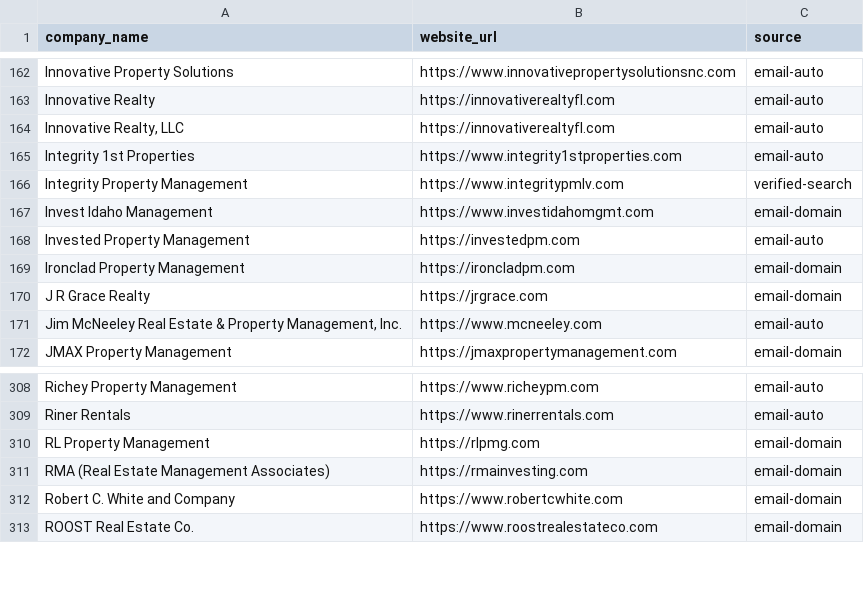
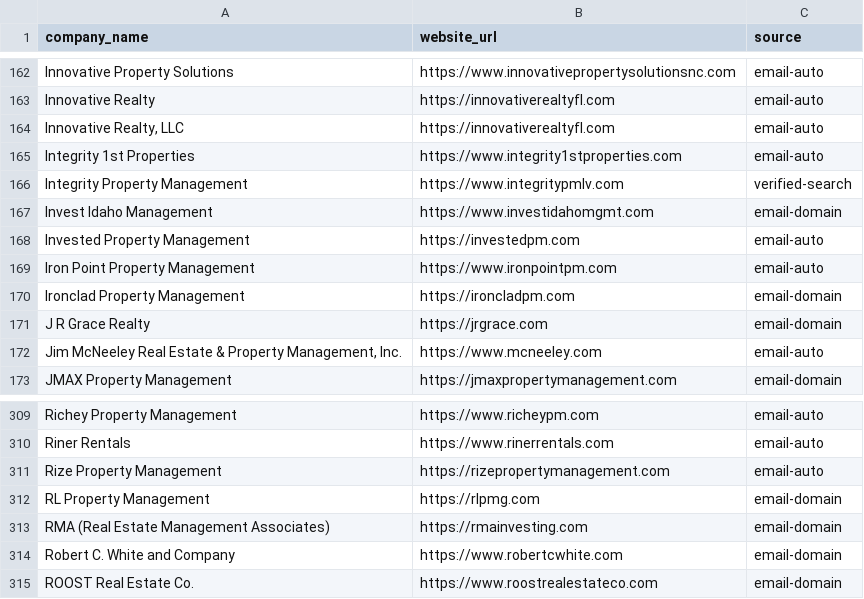
Before and after one commit to pslohmann/peterlohmann-website, a CSV file: data/company-websites.csv, drawn as a sheet; only a part is shown, gaps mark what is left out.

```diff
--- a/data/company-websites.csv
+++ b/data/company-websites.csv
@@ -168,2 +168,3 @@ Invest Idaho Management,https://www.investidahomgmt.com,email-domain
 Invested Property Management,https://investedpm.com,email-auto
+Iron Point Property Management,https://www.ironpointpm.com,email-auto
 Ironclad Property Management,https://ironcladpm.com,email-domain
@@ -309,2 +310,3 @@ Richey Property Management,https://www.richeypm.com,email-auto
 Riner Rentals,https://www.rinerrentals.com,email-auto
+Rize Property Management,https://rizepropertymanagement.com,email-auto
 RL Property Management,https://rlpmg.com,email-domain
```
Also changed, not shown: 4 other files.
